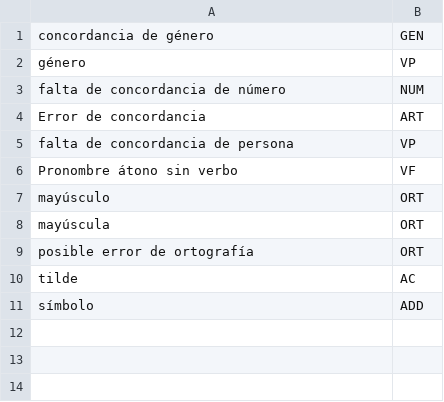
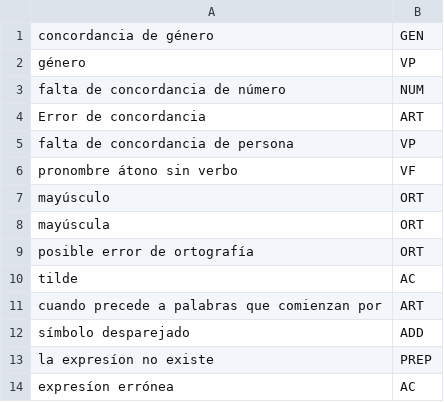
Before and after one commit to AstroNoodles/PeerPal, a CSV file: Local Copy - PeerPal/src/main/java/com/github/astronoodles/peerpal/extras/explanation_error.csv, drawn as a sheet.

Commit message:
Fixed some more layout issues and added some more errors that you can find the language editor. THERE ARE STILL SOME PATH ISSUES!!!! >:-(

```diff
--- a/Local Copy - PeerPal/src/main/java/com/github/astronoodles/peerpal/extras/explanation_error.csv
+++ b/Local Copy - PeerPal/src/main/java/com/github/astronoodles/peerpal/extras/explanation_error.csv
@@ -5,3 +5,3 @@ Error de concordancia, ART
 falta de concordancia de persona, VP
-Pronombre átono sin verbo, VF
+pronombre átono sin verbo, VF
 mayúsculo, ORT
@@ -10,2 +10,5 @@ posible error de ortografía, ORT
 tilde, AC
-símbolo, ADD
+cuando precede a palabras que comienzan por, ART
+símbolo desparejado, ADD
+la expresíon no existe, PREP
+expresíon errónea, AC
```
Also changed, not shown: 6 other files.
